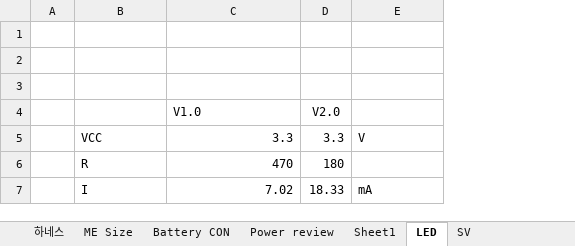
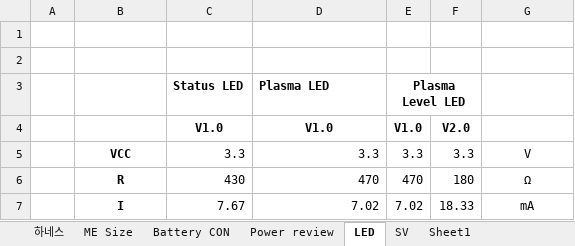
Before and after one commit to ArvidJoung/Plasma_Generator, an Excel workbook: 1_Plasma_Pipette/4_Review data/Plasma_Pipette Review Data.xlsx, sheet LED, drawn as a sheet; values as stored, in another font and other column widths than the file's, no borders; addresses are those after the commit; the diff names each change by its address in the sheet, - before the commit and + after, or states it on an @@ line.

Commit message:
[Review] 하네스 current, 사용시간

```diff
--- a/1_Plasma_Pipette/4_Review data/Plasma_Pipette Review Data.xlsx (sheet LED)
+++ b/1_Plasma_Pipette/4_Review data/Plasma_Pipette Review Data.xlsx (sheet LED)
@@ sheet tab order changed: 하네스 | ME Size | Battery CON | Power review | LED | SV | Sheet1 @@
+column C, rows 3-7: Status LED | V1.0 | 3.3 | 430 | 7.67
+column E, rows 3-7: Plasma Level LED | V1.0 | 3.3 | 470 | 7.02
-row 3: (empty)
+row 3:  |  | Status LED | Plasma LED | Plasma Level LED
@@ D4 alignment: left → center, bold: off → on @@
-F4 bold: off
+F4 bold: on
@@ B5:B7 alignment: left → center, bold: off → on @@
-G5 alignment: left
+G5 alignment: center
-G6: (empty)
+G6: Ω
-G7 alignment: left
+G7 alignment: center
```
Also changed, not shown: sheet Power review, sheet 하네스, sheet Sheet1, sheet ME Size, formulas that keep their value, charts or pictures, 1_Plasma_Pipette/3_Firmware/Plasma_Pipette_V1.0_MCU_PinMap.xlsx, 10 other files.
